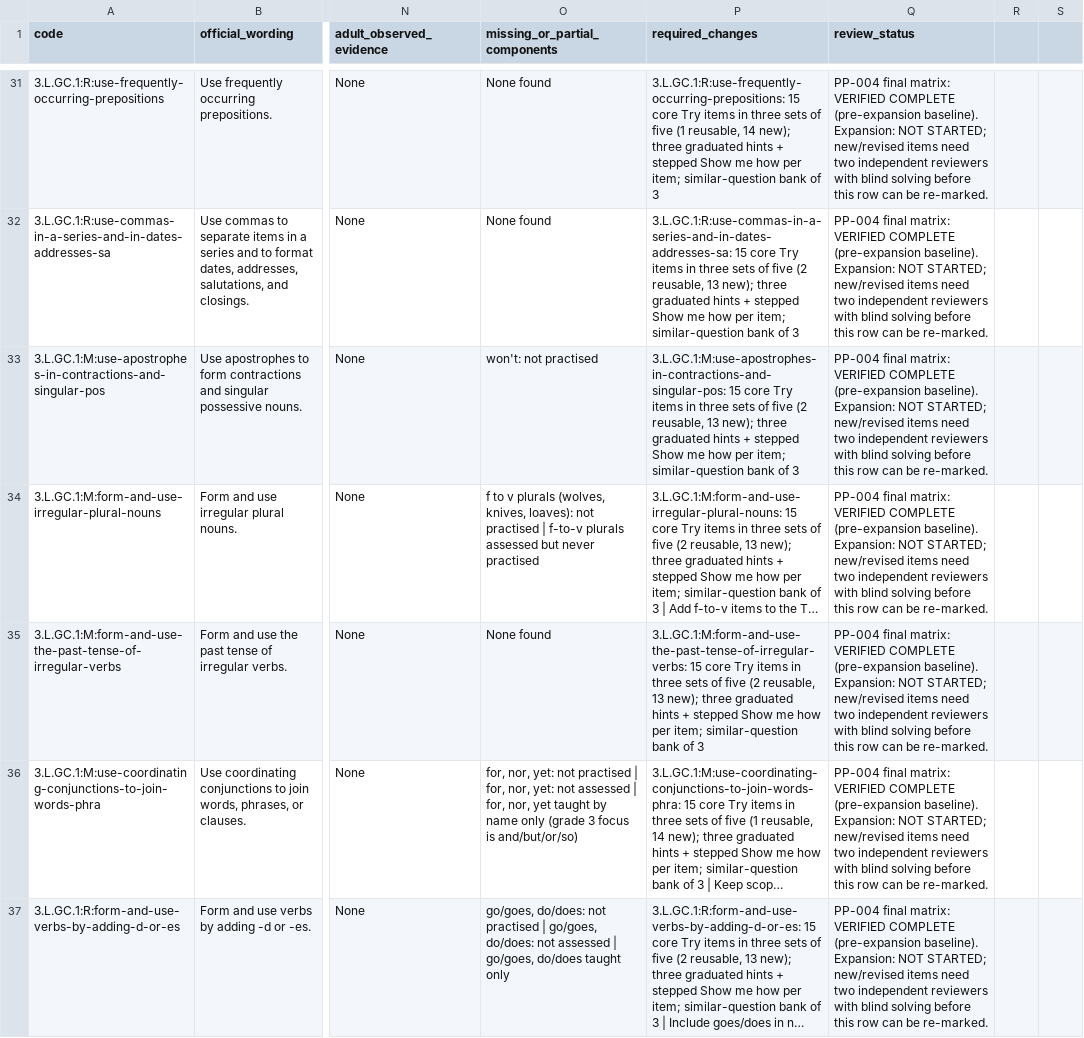
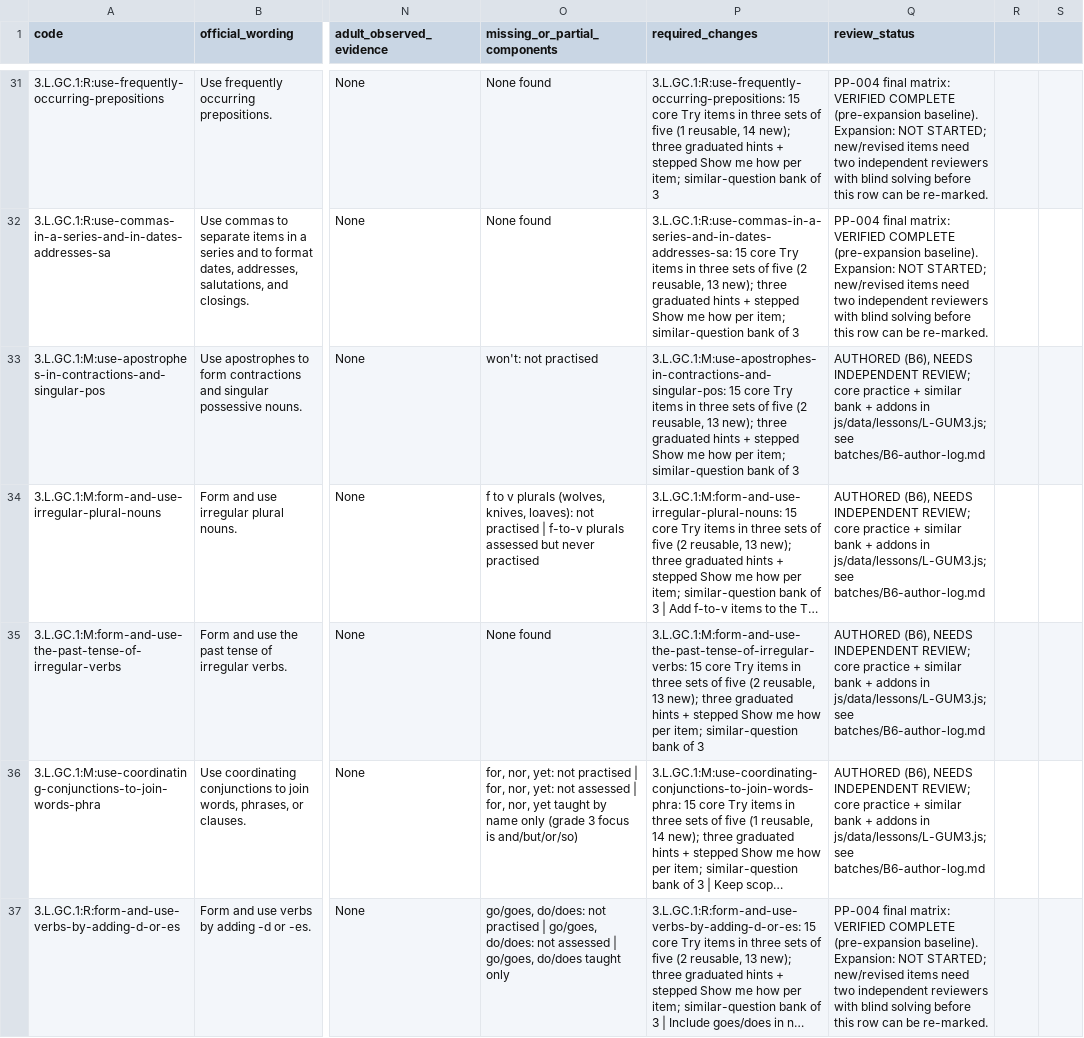
Before and after one commit to bazeocrisy/Peach-Prep, a CSV file: docs/expansion-2026-10-22/02-coverage-matrix.csv, drawn as a sheet; only a part is shown, gaps mark what is left out; long unchanged cells end in …; the diff covers the shown part only; the diff names each change by its address in the sheet, - before the commit and + after, or states it on an @@ line.

```diff
--- a/docs/expansion-2026-10-22/02-coverage-matrix.csv
+++ b/docs/expansion-2026-10-22/02-coverage-matrix.csv
-Q33:Q36 (review_status): PP-004 final matrix: VERIFIED COMPLETE (pre-expansion baseline). Expansion: NOT STARTED; new/revised items need two independent reviewers with blind solving before this row can be re-marked.
+Q33:Q36 (review_status): AUTHORED (B6), NEEDS INDEPENDENT REVIEW; core practice + similar bank + addons in js/data/lessons/L-GUM3.js; see batches/B6-author-log.md
```
Also changed, not shown: 4 edited cells elsewhere in this file, 4 other files.
